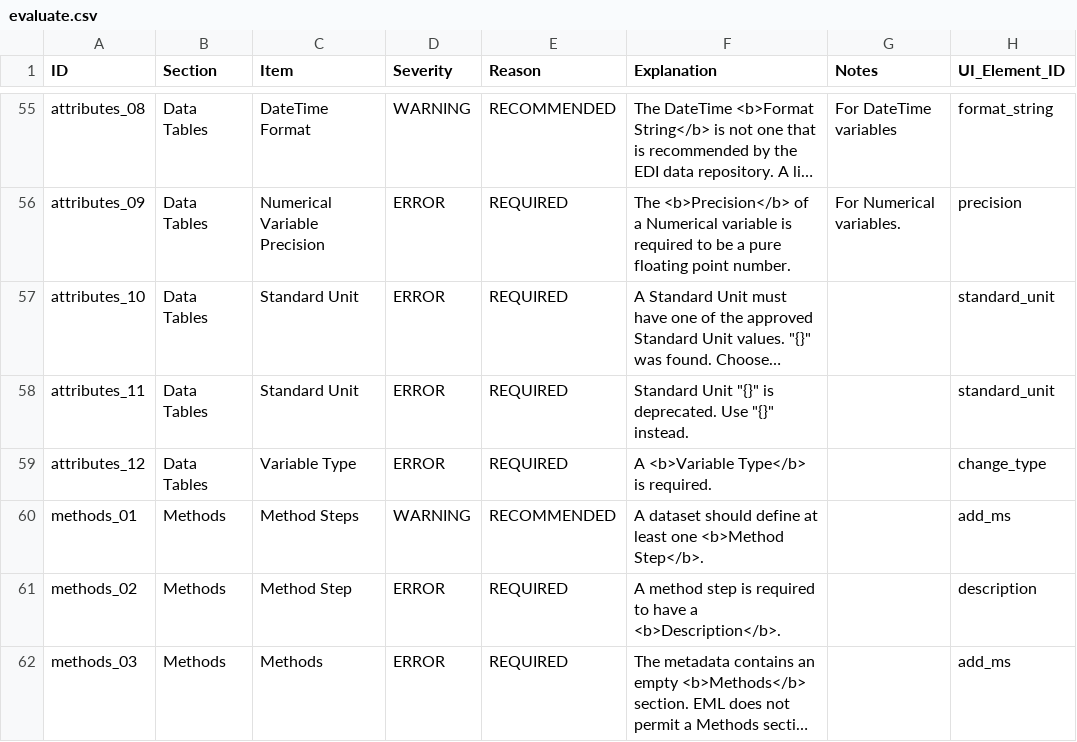
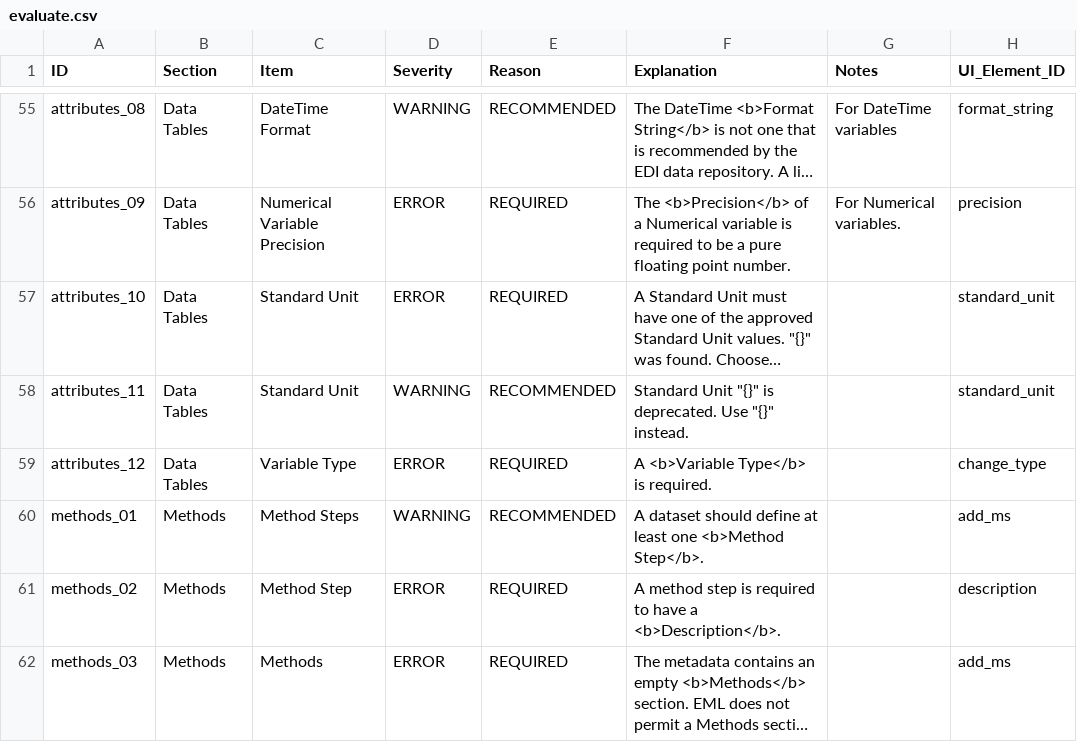
Before and after one commit to PASTAplus/ezEML, a CSV file: webapp/static/evaluate.csv, drawn as a sheet; only a part is shown, gaps mark what is left out; long unchanged cells end in …; the diff names each change by its address in the sheet, - before the commit and + after, or states it on an @@ line.

Commit message:
Make deprecated units a warning rather than error.

```diff
--- a/webapp/static/evaluate.csv
+++ b/webapp/static/evaluate.csv
-D58 (Severity): ERROR
+D58 (Severity): WARNING
-E58 (Reason): REQUIRED
+E58 (Reason): RECOMMENDED
```
